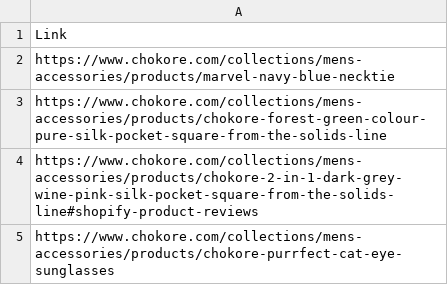
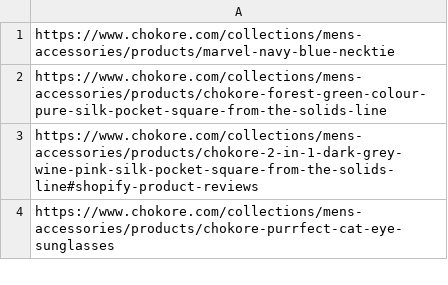
Before and after one commit to TumashenkaAliaksandr/mother_pars, a CSV file: templates/chokore/urls_csv/product_links.csv, drawn as a sheet; only a part is shown; the diff names each change by its address in the sheet, - before the commit and + after, or states it on an @@ line.

Commit message:
fixing errors chakore template

```diff
--- a/templates/chokore/urls_csv/product_links.csv
+++ b/templates/chokore/urls_csv/product_links.csv
-row 1: Link
```
Also changed, not shown: 2 other files.
